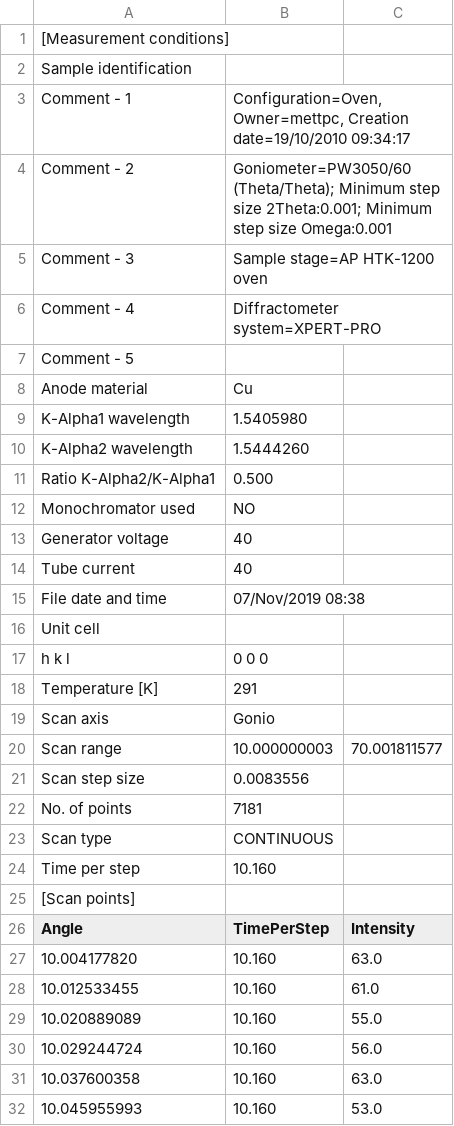
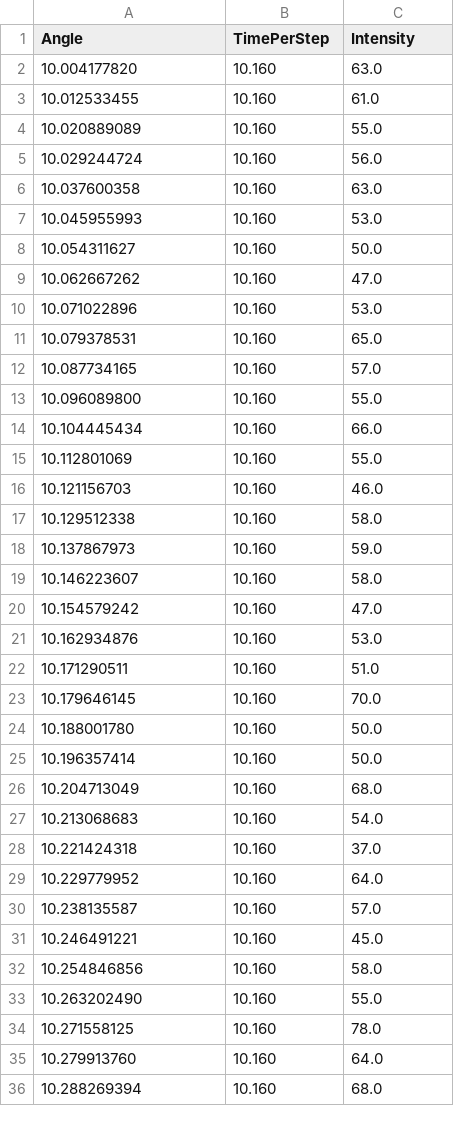
Before and after one commit to antgobar/Smooth-Noisy-Data, a CSV file: data/noisy_data.csv (was noisy_XRD_data.csv), drawn as a sheet; only a part is shown; the shorter side is filled out with more unchanged rows; the diff names each change by its address in the sheet, - before the commit and + after, or states it on an @@ line.

```diff
--- a/noisy_XRD_data.csv
+++ b/data/noisy_data.csv
-row 1: [Measurement conditions]
-row 2: Sample identification
-row 3: Comment - 1 | Configuration=Oven, Owner=mettpc, Creation date=19/10/2010 09:34:17
-row 4: Comment - 2 | Goniometer=PW3050/60 (Theta/Theta); Minimum step size 2Theta:0.001; Minimum step size Omega:0.001
-row 5: Comment - 3 | Sample stage=AP HTK-1200 oven
-row 6: Comment - 4 | Diffractometer system=XPERT-PRO
-row 7: Comment - 5
-row 8: Anode material | Cu
-row 9: K-Alpha1 wavelength | 1.5405980
-row 10: K-Alpha2 wavelength | 1.5444260
-row 11: Ratio K-Alpha2/K-Alpha1 | 0.500
-row 12: Monochromator used | NO
-row 13: Generator voltage | 40
-row 14: Tube current | 40
-row 15: File date and time | 07/Nov/2019 08:38
-row 16: Unit cell
-row 17: h k l | 0 0 0
-row 18: Temperature [K] | 291
-row 19: Scan axis | Gonio
-row 20: Scan range | 10.000000003 | 70.001811577
-row 21: Scan step size | 0.0083556
-row 22: No. of points | 7181
-row 23: Scan type | CONTINUOUS
-row 24: Time per step | 10.160
-row 25: [Scan points]
```
Also changed, not shown: 4 other files.
